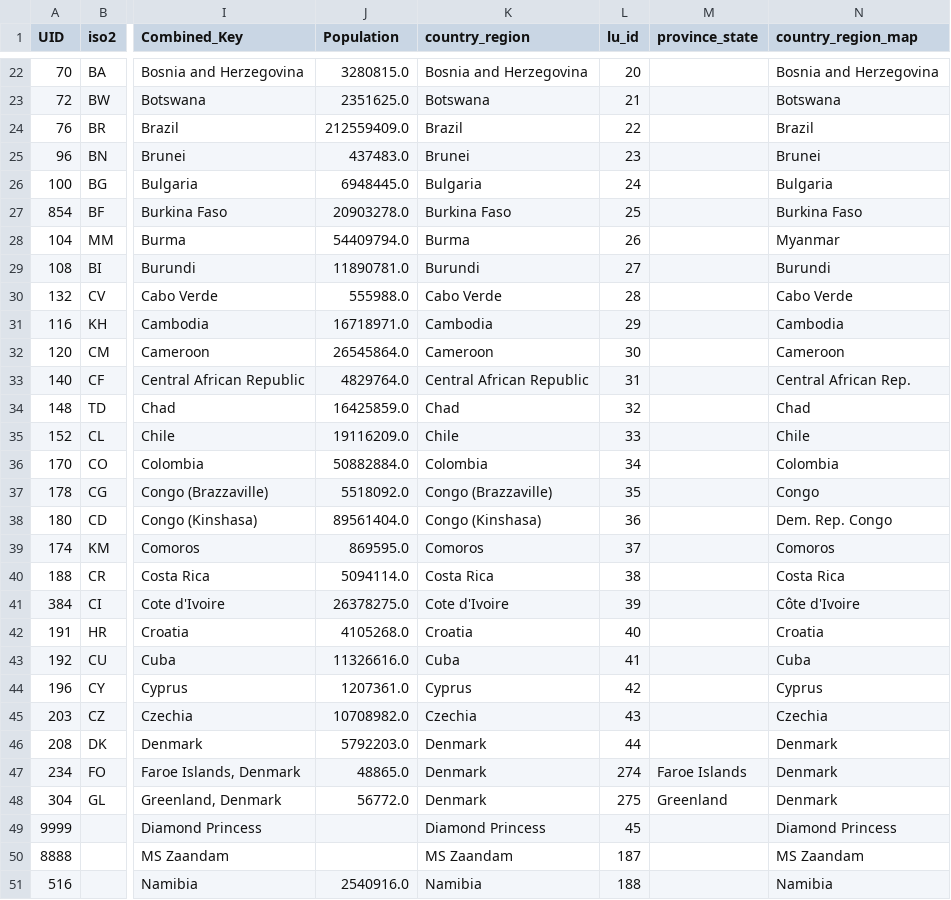
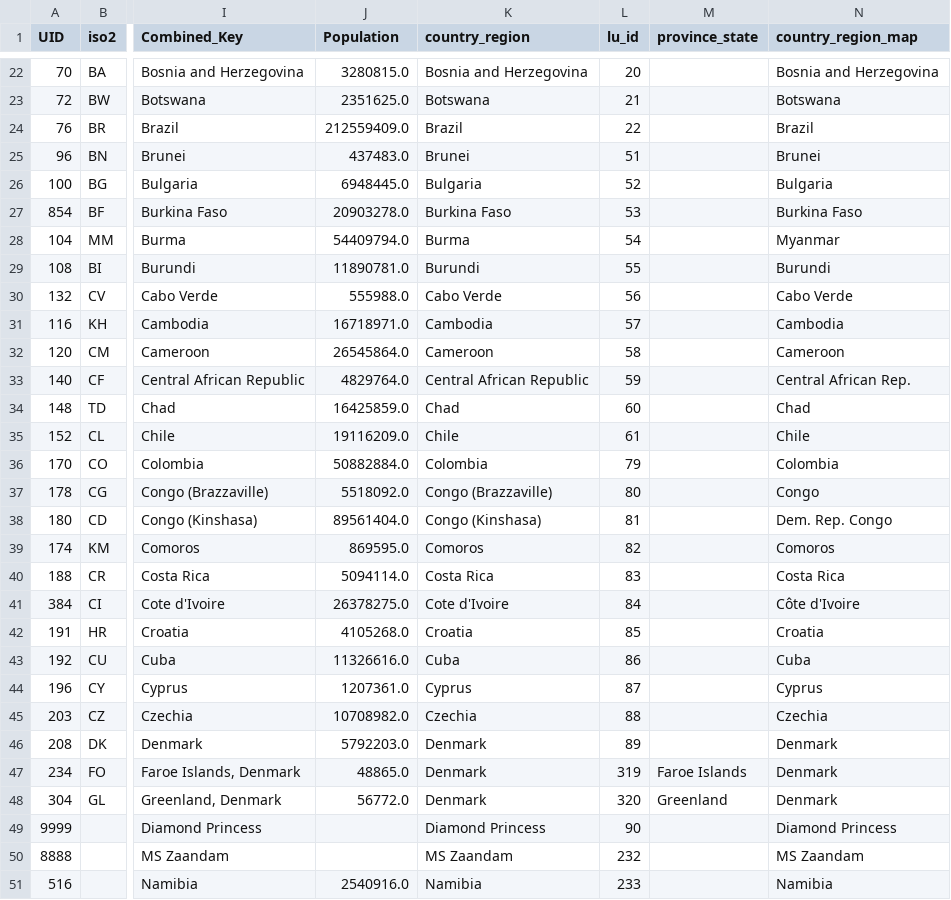
Before and after one commit to v4lue4dded/covid-19, a TSV file: df_lu_clean.tsv, drawn as a sheet; only a part is shown, gaps mark what is left out; the diff covers the shown part only; the diff names each change by its address in the sheet, - before the commit and + after, or states it on an @@ line.

```diff
--- a/df_lu_clean.tsv
+++ b/df_lu_clean.tsv
-L25 (lu_id): 23
+L25 (lu_id): 51
-L26 (lu_id): 24
+L26 (lu_id): 52
-L27 (lu_id): 25
+L27 (lu_id): 53
-L28 (lu_id): 26
+L28 (lu_id): 54
-L29 (lu_id): 27
+L29 (lu_id): 55
-L30 (lu_id): 28
+L30 (lu_id): 56
-L31 (lu_id): 29
+L31 (lu_id): 57
-L32 (lu_id): 30
+L32 (lu_id): 58
-L33 (lu_id): 31
+L33 (lu_id): 59
-L34 (lu_id): 32
+L34 (lu_id): 60
-L35 (lu_id): 33
+L35 (lu_id): 61
-L36 (lu_id): 34
+L36 (lu_id): 79
-L37 (lu_id): 35
+L37 (lu_id): 80
-L38 (lu_id): 36
+L38 (lu_id): 81
-L39 (lu_id): 37
+L39 (lu_id): 82
-L40 (lu_id): 38
+L40 (lu_id): 83
-L41 (lu_id): 39
+L41 (lu_id): 84
-L42 (lu_id): 40
+L42 (lu_id): 85
-L43 (lu_id): 41
+L43 (lu_id): 86
-L44 (lu_id): 42
+L44 (lu_id): 87
-L45 (lu_id): 43
+L45 (lu_id): 88
-L46 (lu_id): 44
+L46 (lu_id): 89
-L47 (lu_id): 274
+L47 (lu_id): 319
-L48 (lu_id): 275
+L48 (lu_id): 320
-L49 (lu_id): 45
+L49 (lu_id): 90
-L50 (lu_id): 187
+L50 (lu_id): 232
-L51 (lu_id): 188
+L51 (lu_id): 233
```
Also changed, not shown: 154 edited cells elsewhere in this file, df_data_clean_max_date.tsv, 2 other files.
